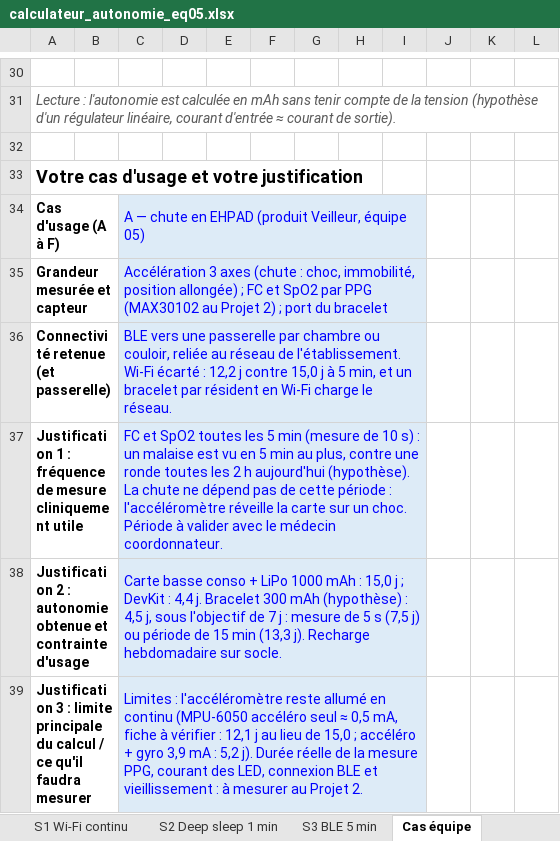
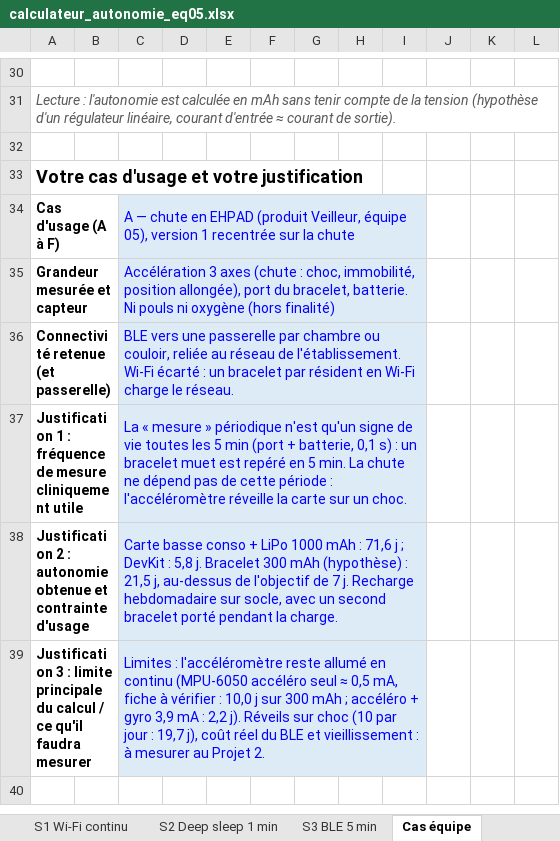
Before and after one commit to Usannazcedric/monitoring-ehpad, an Excel workbook: projet1/calculateur_autonomie_eq05.xlsx, sheet Cas équipe, drawn as a sheet; only a part is shown, gaps mark what is left out; values as stored, in another font and other column widths than the file's, no borders; the diff covers the shown part only; the diff names each change by its address in the sheet, - before the commit and + after, or states it on an @@ line.

```diff
--- a/projet1/calculateur_autonomie_eq05.xlsx (sheet Cas équipe)
+++ b/projet1/calculateur_autonomie_eq05.xlsx (sheet Cas équipe)
-C34: …Veilleur, équipe 05)
+C34: …Veilleur, équipe 05), version 1 recentrée sur la chute
-C35: …immobilité, position allongée) ; FC et SpO2 par PPG (MAX30102 au Projet 2) ; port du bracelet
+C35: …immobilité, position allongée), port du bracelet, batterie. Ni pouls ni oxygène (hors finalité)
-C36: …écarté : 12,2 j contre 15,0 j à 5 min, et un bracelet…
+C36: …écarté : un bracelet…
-C37: FC et SpO2 toutes les 5 min (mesure de 10 s) : un malaise est vu en 5 min au plus, contre une ronde toutes les 2 h aujourd'hui (hypothèse). La chute ne dépend pas de cette période : l'accéléromètre réveille la carte sur un choc. Période à valider avec le médecin coordonnateur.
+C37: La « mesure » périodique n'est qu'un signe de vie toutes les 5 min (port + batterie, 0,1 s) : un bracelet muet est repéré en 5 min. La chute ne dépend pas de cette période : l'accéléromètre réveille la carte sur un choc.
-C38: …mAh : 15,0 j ; DevKit : 4,4 j. Bracelet 300 mAh (hypothèse) : 4,5 j, sous l'objectif de 7 j : mesure de 5 s (7,5 j) ou période de 15 min (13,3 j). Recharge hebdomadaire sur socle.
+C38: …mAh : 71,6 j ; DevKit : 5,8 j. Bracelet 300 mAh (hypothèse) : 21,5 j, au-dessus de l'objectif de 7 j. Recharge hebdomadaire sur socle, avec un second bracelet porté pendant la charge.
-C39: …vérifier : 12,1 j au lieu de 15,0 ; accéléro + gyro 3,9 mA : 5,2 j). Durée réelle de la mesure PPG, courant des LED, connexion BLE et…
+C39: …vérifier : 10,0 j sur 300 mAh ; accéléro + gyro 3,9 mA : 2,2 j). Réveils sur choc (10 par jour : 19,7 j), coût réel du BLE et…
```
Also changed, not shown: 29 edited cells elsewhere in this sheet, sheet Synthèse, 9 other files.
